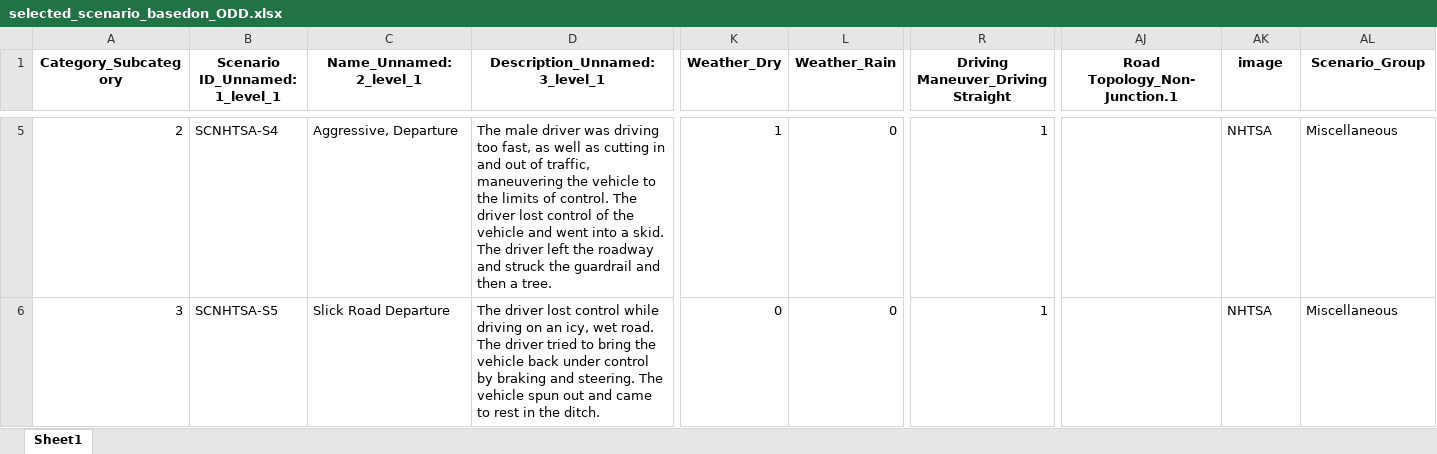
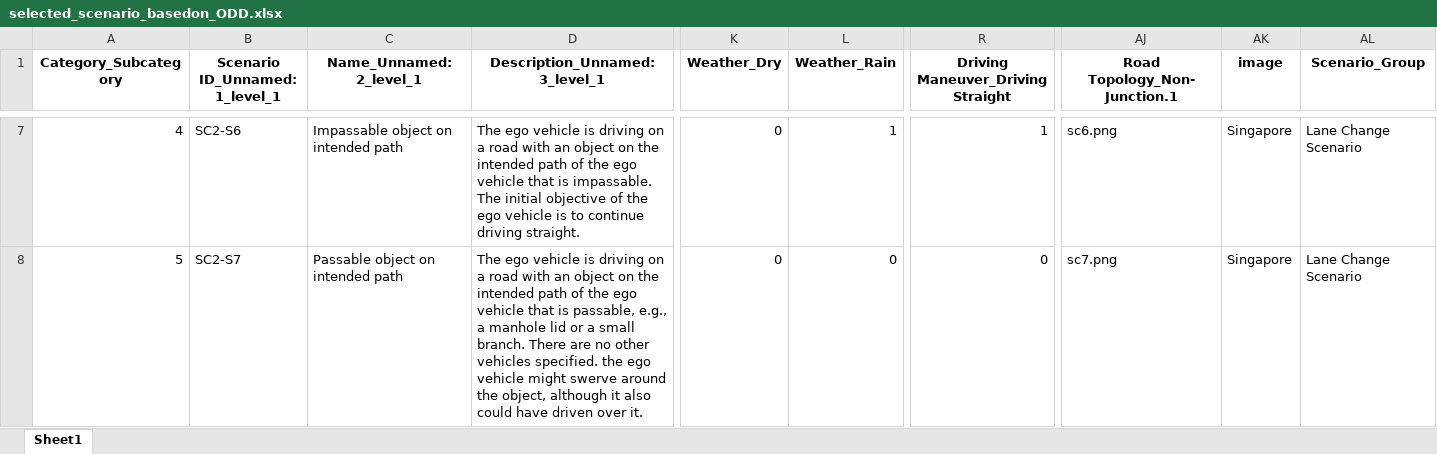
Before and after one commit to Fauzia-khan/SSTSS-GenSim-Tool, an Excel workbook: SSTSS_GenSim_Modules/Scenario_Selection_Module/selected_scenario_basedon_ODD.xlsx, sheet Sheet1, drawn as a sheet; only a part is shown, gaps mark what is left out; values as stored, in another font and other column widths than the file's, no borders; addresses are those after the commit; the diff covers the shown part only; the diff names each change by its address in the sheet, - before the commit and + after, or states it on an @@ line.

```diff
--- a/SSTSS_GenSim_Modules/Scenario_Selection_Module/selected_scenario_basedon_ODD.xlsx (sheet Sheet1)
+++ b/SSTSS_GenSim_Modules/Scenario_Selection_Module/selected_scenario_basedon_ODD.xlsx (sheet Sheet1)
@@ column A (Category_Subcategory) renumbered between rows 2 and 64 @@
-B7 (Scenario ID_Unnamed: 1_level_1): SCNHTSA-S4
+B7 (Scenario ID_Unnamed: 1_level_1): SC2-S6
-C7 (Name_Unnamed: 2_level_1): Aggressive, Departure
+C7 (Name_Unnamed: 2_level_1): Impassable object on intended path
-D7 (Description_Unnamed: 3_level_1): The male driver was driving too fast, as well as cutting in and out of traffic, maneuvering the vehicle to the limits of control. The driver lost control of the vehicle and went into a skid. The driver left the roadway and struck the guardrail and then a tree.
+D7 (Description_Unnamed: 3_level_1): The ego vehicle is driving on a road with an object on the intended path of the ego vehicle that is impassable. The initial objective of the ego vehicle is to continue driving straight.
-K7 (Weather_Dry): 1
+K7 (Weather_Dry): 0
-L7 (Weather_Rain): 0
+L7 (Weather_Rain): 1
-AJ7 (Road Topology_Non-Junction.1): (empty)
+AJ7 (Road Topology_Non-Junction.1): sc6.png
-AK7:AK8 (image): NHTSA
+AK7:AK8 (image): Singapore
-AL7:AL8 (Scenario_Group): Miscellaneous
+AL7:AL8 (Scenario_Group): Lane Change Scenario
-B8 (Scenario ID_Unnamed: 1_level_1): SCNHTSA-S5
+B8 (Scenario ID_Unnamed: 1_level_1): SC2-S7
-C8 (Name_Unnamed: 2_level_1): Slick Road Departure
+C8 (Name_Unnamed: 2_level_1): Passable object on intended path
-D8 (Description_Unnamed: 3_level_1): The driver lost control while driving on an icy, wet road. The driver tried to bring the vehicle back under control by braking and steering. The vehicle spun out and came to rest in the ditch.
+D8 (Description_Unnamed: 3_level_1): The ego vehicle is driving on a road with an object on the intended path of the ego vehicle that is passable, e.g., a manhole lid or a small branch. There are no other vehicles specified. the ego vehicle might swerve around the object, although it also could have driven over it.
-R8: 1
+R8: 0
-AJ8 (Road Topology_Non-Junction.1): (empty)
+AJ8 (Road Topology_Non-Junction.1): sc7.png
```
Also changed, not shown: 24 added rows and 368 edited cells elsewhere in this sheet, SSTSS_GenSim_Modules/Scenario_Selection_Module/duplicate_scenario_removal.xlsx, SSTSS_GenSim_Modules/Scenario_Selection_Module/formulated_scenario_groups.xlsx, 30 other files.
